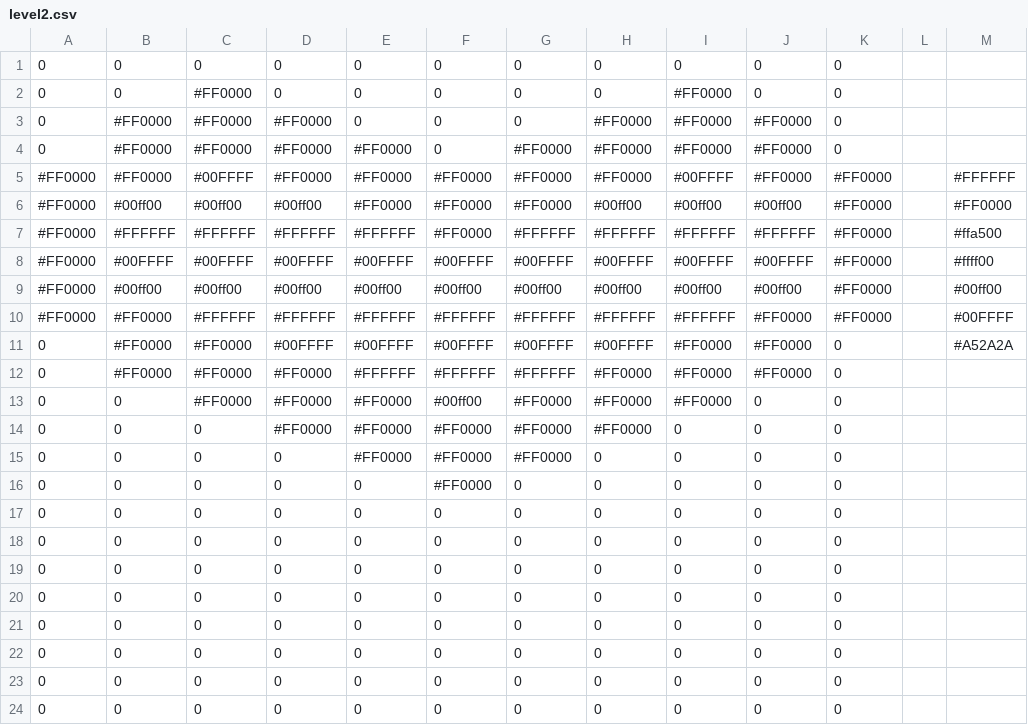
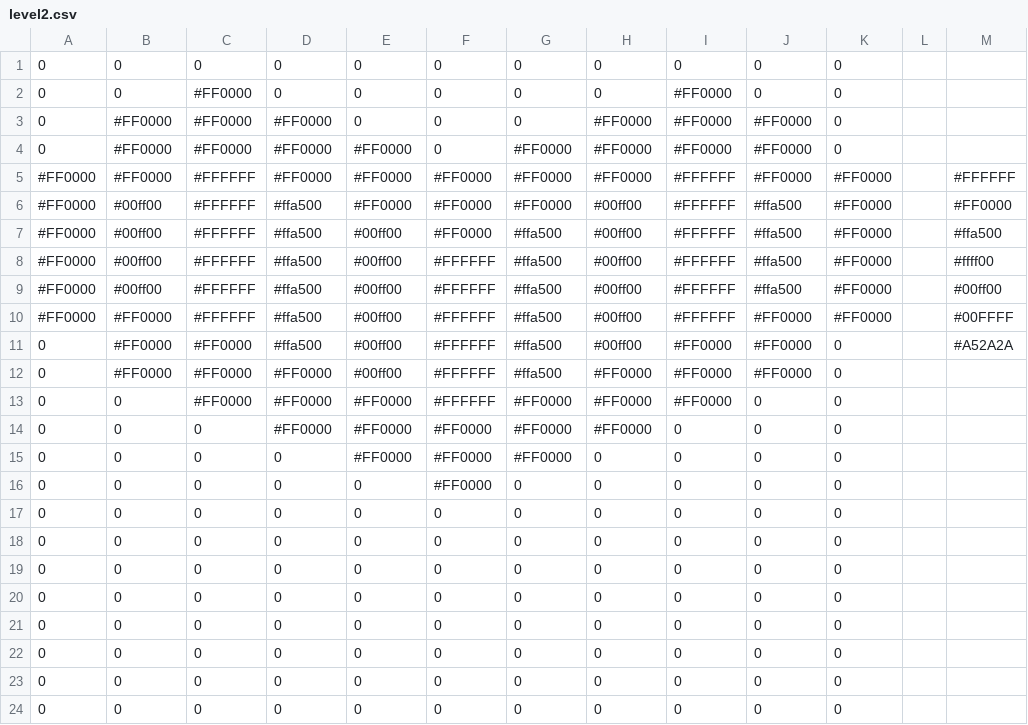
Before and after one commit to Mark-McE/GameArena, a CSV file: level2.csv, drawn as a sheet; only a part is shown; the diff names each change by its address in the sheet, - before the commit and + after, or states it on an @@ line.

Commit message:
changed level 2 to ireland theme

```diff
--- a/level2.csv
+++ b/level2.csv
-C5: #00FFFF
+C5: #FFFFFF
-I5: #00FFFF
+I5: #FFFFFF
-C6: #00ff00
+C6: #FFFFFF
-D6: #00ff00
+D6: #ffa500
-I6: #00ff00
+I6: #FFFFFF
-J6: #00ff00
+J6: #ffa500
-B7: #FFFFFF
+B7: #00ff00
-D7: #FFFFFF
+D7: #ffa500
-E7: #FFFFFF
+E7: #00ff00
-G7: #FFFFFF
+G7: #ffa500
-H7: #FFFFFF
+H7: #00ff00
-J7: #FFFFFF
+J7: #ffa500
-B8: #00FFFF
+B8: #00ff00
-C8: #00FFFF
+C8: #FFFFFF
-D8: #00FFFF
+D8: #ffa500
-E8: #00FFFF
+E8: #00ff00
-F8: #00FFFF
+F8: #FFFFFF
-G8: #00FFFF
+G8: #ffa500
-H8: #00FFFF
+H8: #00ff00
-I8: #00FFFF
+I8: #FFFFFF
-J8: #00FFFF
+J8: #ffa500
-C9: #00ff00
+C9: #FFFFFF
-D9: #00ff00
+D9: #ffa500
-F9: #00ff00
+F9: #FFFFFF
-G9: #00ff00
+G9: #ffa500
-I9: #00ff00
+I9: #FFFFFF
-J9: #00ff00
+J9: #ffa500
-D10: #FFFFFF
+D10: #ffa500
-E10: #FFFFFF
+E10: #00ff00
-G10: #FFFFFF
+G10: #ffa500
-H10: #FFFFFF
+H10: #00ff00
-D11: #00FFFF
+D11: #ffa500
-E11: #00FFFF
+E11: #00ff00
-F11: #00FFFF
+F11: #FFFFFF
-G11: #00FFFF
+G11: #ffa500
-H11: #00FFFF
+H11: #00ff00
-E12: #FFFFFF
+E12: #00ff00
-G12: #FFFFFF
+G12: #ffa500
-F13: #00ff00
+F13: #FFFFFF
```
Also changed, not shown: 1 other file.
